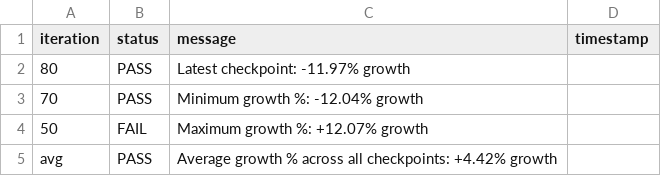
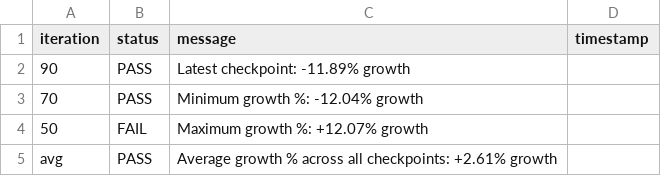
Before and after one commit to josebarba-bit/Parser, a CSV file: test_results/memory_leaks/Test_Summary_Report_Memory_Monitor_maple_vip56x2.csv, drawn as a sheet.

```diff
--- a/test_results/memory_leaks/Test_Summary_Report_Memory_Monitor_maple_vip56x2.csv
+++ b/test_results/memory_leaks/Test_Summary_Report_Memory_Monitor_maple_vip56x2.csv
@@ -1,5 +1,5 @@
 iteration,status,message,timestamp
-80,PASS,Latest checkpoint: -11.97% growth,
+90,PASS,Latest checkpoint: -11.89% growth,
 70,PASS,Minimum growth %: -12.04% growth,
 50,FAIL,Maximum growth %: +12.07% growth,
-avg,PASS,Average growth % across all checkpoints: +4.42% growth,
+avg,PASS,Average growth % across all checkpoints: +2.61% growth,
```
Also changed, not shown: test_results/memory_leaks/Device_Comparison_Report_maple_uiw4001_vs_maple_vip56x2.csv, test_results/memory_leaks/LXC_Memory_Monitor_maple_uiw4001.csv, 1 other file.
